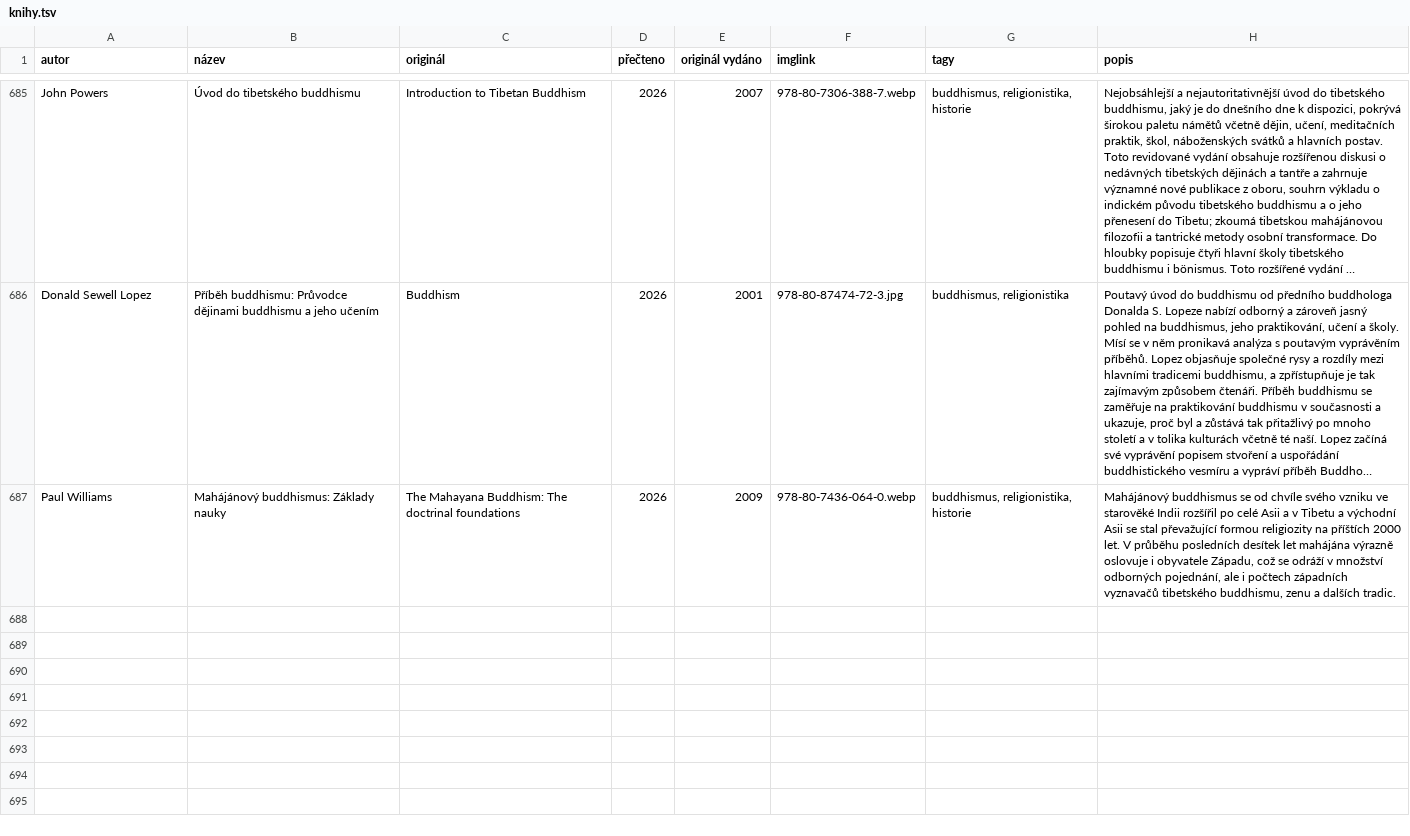
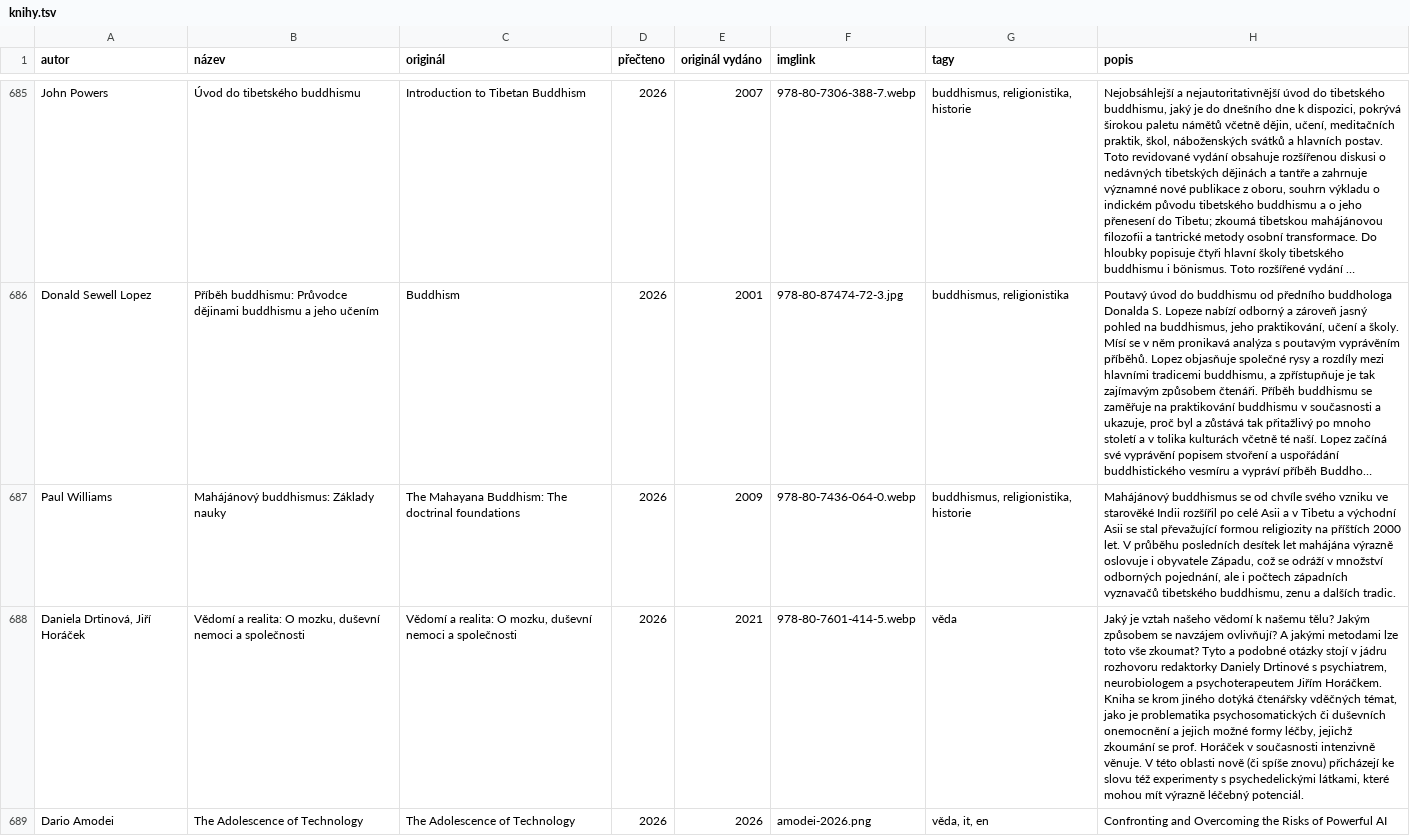
Before and after one commit to pavelkarafiat/app-books, a TSV file: knihy.tsv, drawn as a sheet; only a part is shown, gaps mark what is left out; long unchanged cells end in …; the diff names each change by its address in the sheet, - before the commit and + after, or states it on an @@ line.

Commit message:
Add files via upload

```diff
--- a/knihy.tsv
+++ b/knihy.tsv
+row 688: Daniela Drtinová, Jiří Horáček | Vědomí a realita: O mozku, duševní nemoci a společnosti | Vědomí a realita: O mozku, duševní nemoci a společnosti | 2026 | 2021 | 978-80-7601-414-5.webp | věda | Jaký je vztah našeho vědomí k našemu tělu? Jakým způsobem se navzájem ovlivňují? A jakými metodami lze toto vše zkoumat? Tyto a podobné otázky stojí v jádru rozhovoru redaktorky Daniely Drtinové s psychiatrem, neurobiologem a psychoterapeutem Jiřím Horáčkem. Kniha se krom jiného dotýká čtenářsky vděčných témat, jako je problematika psychosomatických či duševních onemocnění a jejich možné formy léčby, jejichž zkoumání se prof. Horáček v současnosti intenzivně věnuje. V této oblasti nově (či spíše znovu) přicházejí ke slovu též experimenty s psychedelickými látkami, které mohou mít výrazně léčebný potenciál.
+row 689: Dario Amodei | The Adolescence of Technology | The Adolescence of Technology | 2026 | 2026 | amodei-2026.png | věda, it, en | Confronting and Overcoming the Risks of Powerful AI
```
